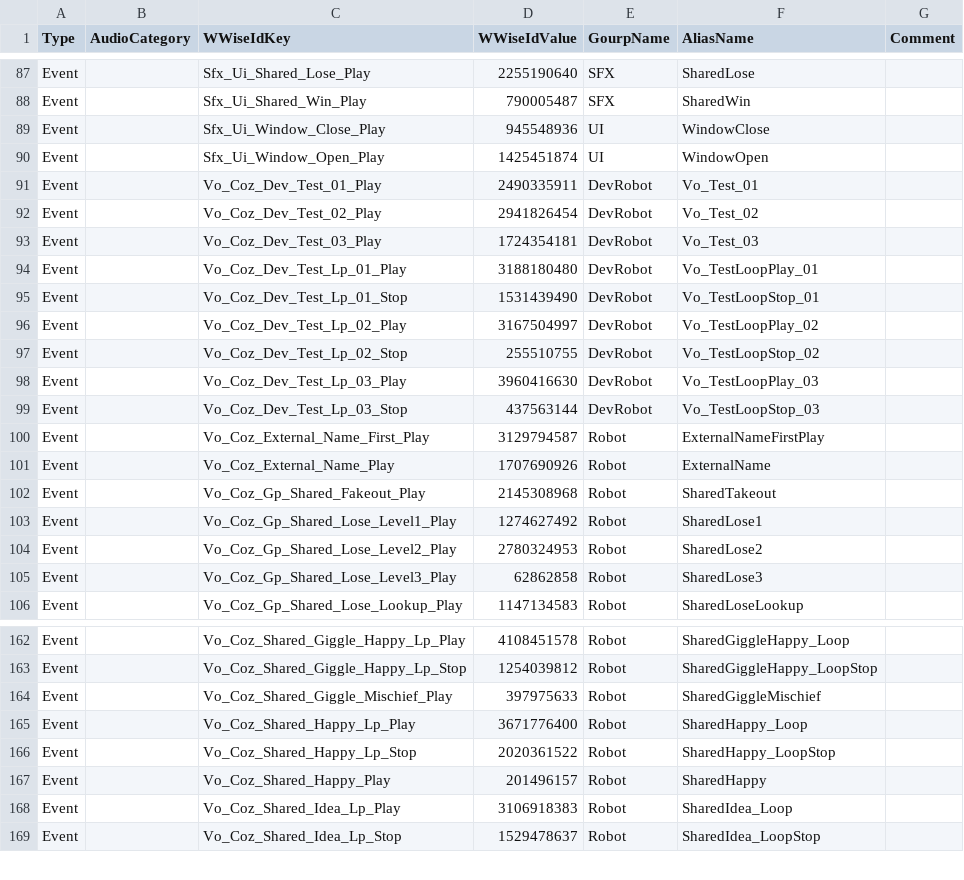
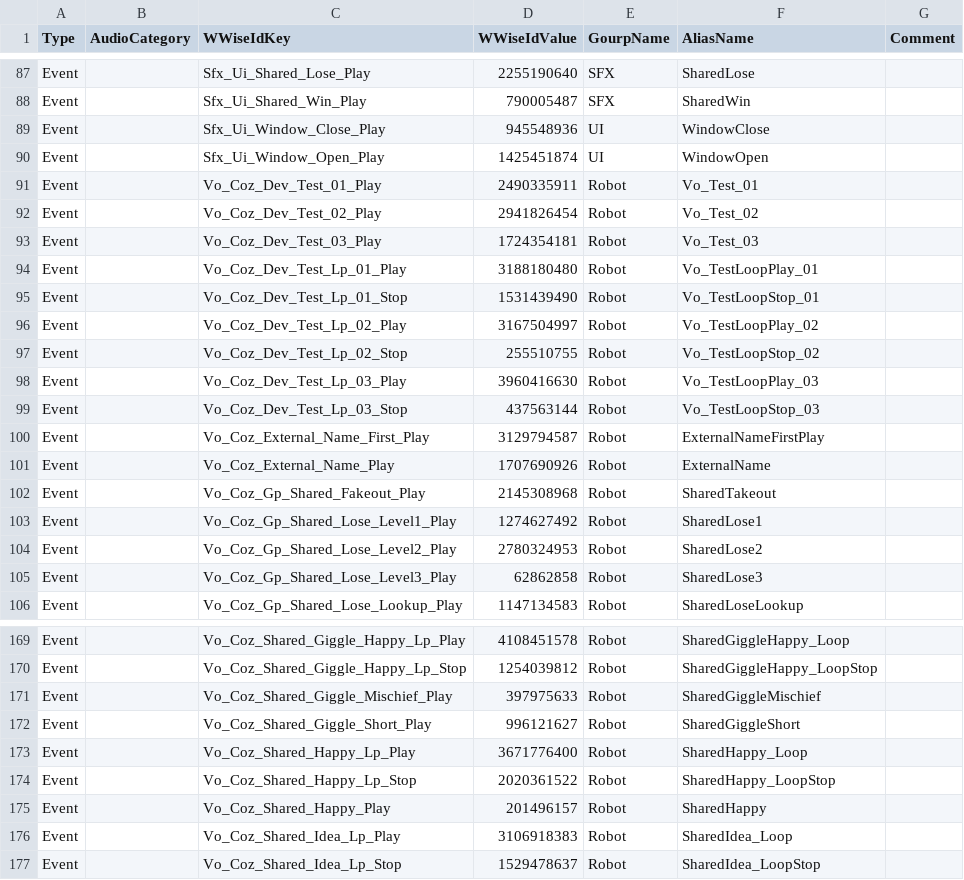
Before and after one commit to kercre123/victor, a CSV file: tools/audio/audioEventMetadata.csv, drawn as a sheet; only a part is shown, gaps mark what is left out; the diff covers the shown part only.

```diff
--- a/tools/audio/audioEventMetadata.csv
+++ b/tools/audio/audioEventMetadata.csv
@@ -90,11 +90,11 @@ Event,,Sfx_Ui_Window_Close_Play,945548936,UI,WindowClose,
 Event,,Sfx_Ui_Window_Open_Play,1425451874,UI,WindowOpen,
-Event,,Vo_Coz_Dev_Test_01_Play,2490335911,DevRobot,Vo_Test_01,
-Event,,Vo_Coz_Dev_Test_02_Play,2941826454,DevRobot,Vo_Test_02,
-Event,,Vo_Coz_Dev_Test_03_Play,1724354181,DevRobot,Vo_Test_03,
-Event,,Vo_Coz_Dev_Test_Lp_01_Play,3188180480,DevRobot,Vo_TestLoopPlay_01,
-Event,,Vo_Coz_Dev_Test_Lp_01_Stop,1531439490,DevRobot,Vo_TestLoopStop_01,
-Event,,Vo_Coz_Dev_Test_Lp_02_Play,3167504997,DevRobot,Vo_TestLoopPlay_02,
-Event,,Vo_Coz_Dev_Test_Lp_02_Stop,255510755,DevRobot,Vo_TestLoopStop_02,
-Event,,Vo_Coz_Dev_Test_Lp_03_Play,3960416630,DevRobot,Vo_TestLoopPlay_03,
-Event,,Vo_Coz_Dev_Test_Lp_03_Stop,437563144,DevRobot,Vo_TestLoopStop_03,
+Event,,Vo_Coz_Dev_Test_01_Play,2490335911,Robot,Vo_Test_01,
+Event,,Vo_Coz_Dev_Test_02_Play,2941826454,Robot,Vo_Test_02,
+Event,,Vo_Coz_Dev_Test_03_Play,1724354181,Robot,Vo_Test_03,
+Event,,Vo_Coz_Dev_Test_Lp_01_Play,3188180480,Robot,Vo_TestLoopPlay_01,
+Event,,Vo_Coz_Dev_Test_Lp_01_Stop,1531439490,Robot,Vo_TestLoopStop_01,
+Event,,Vo_Coz_Dev_Test_Lp_02_Play,3167504997,Robot,Vo_TestLoopPlay_02,
+Event,,Vo_Coz_Dev_Test_Lp_02_Stop,255510755,Robot,Vo_TestLoopStop_02,
+Event,,Vo_Coz_Dev_Test_Lp_03_Play,3960416630,Robot,Vo_TestLoopPlay_03,
+Event,,Vo_Coz_Dev_Test_Lp_03_Stop,437563144,Robot,Vo_TestLoopStop_03,
 Event,,Vo_Coz_External_Name_First_Play,3129794587,Robot,ExternalNameFirstPlay,
@@ -164,2 +171,3 @@ Event,,Vo_Coz_Shared_Giggle_Happy_Lp_Stop,1254039812,Robot,SharedGiggleHappy_Loo
 Event,,Vo_Coz_Shared_Giggle_Mischief_Play,397975633,Robot,SharedGiggleMischief,
+Event,,Vo_Coz_Shared_Giggle_Short_Play,996121627,Robot,SharedGiggleShort,
 Event,,Vo_Coz_Shared_Happy_Lp_Play,3671776400,Robot,SharedHappy_Loop,
```
Also changed, not shown: 7 added rows and 10 edited cells elsewhere in this file.
